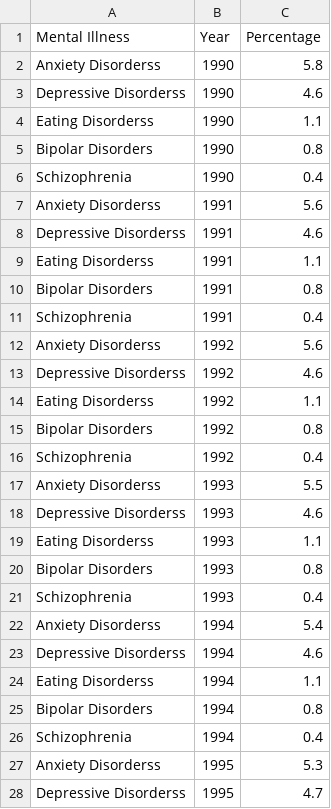
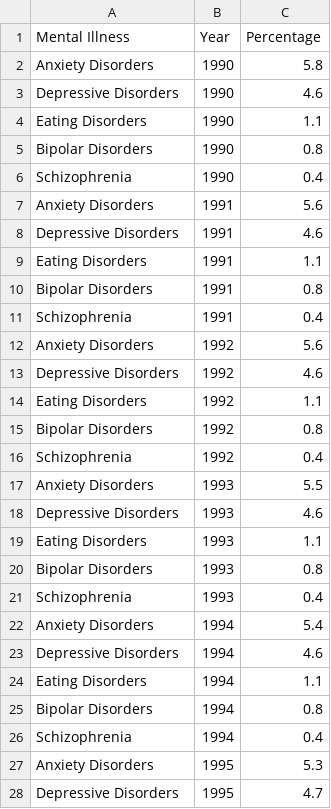
Before and after one commit to cgun0012/3179, a CSV file: au_mental_illness_prevalence_1990_2021.csv, drawn as a sheet; only a part is shown; the diff covers the shown part only.

```diff
--- a/au_mental_illness_prevalence_1990_2021.csv
+++ b/au_mental_illness_prevalence_1990_2021.csv
@@ -1,28 +1,28 @@
 Mental Illness,Year,Percentage
-Anxiety Disorderss,1990,5.8
-Depressive Disorderss,1990,4.6
-Eating Disorderss,1990,1.1
+Anxiety Disorders,1990,5.8
+Depressive Disorders,1990,4.6
+Eating Disorders,1990,1.1
 Bipolar Disorders,1990,0.8
 Schizophrenia,1990,0.4
-Anxiety Disorderss,1991,5.6
-Depressive Disorderss,1991,4.6
-Eating Disorderss,1991,1.1
+Anxiety Disorders,1991,5.6
+Depressive Disorders,1991,4.6
+Eating Disorders,1991,1.1
 Bipolar Disorders,1991,0.8
 Schizophrenia,1991,0.4
-Anxiety Disorderss,1992,5.6
-Depressive Disorderss,1992,4.6
-Eating Disorderss,1992,1.1
+Anxiety Disorders,1992,5.6
+Depressive Disorders,1992,4.6
+Eating Disorders,1992,1.1
 Bipolar Disorders,1992,0.8
 Schizophrenia,1992,0.4
-Anxiety Disorderss,1993,5.5
-Depressive Disorderss,1993,4.6
-Eating Disorderss,1993,1.1
+Anxiety Disorders,1993,5.5
+Depressive Disorders,1993,4.6
+Eating Disorders,1993,1.1
 Bipolar Disorders,1993,0.8
 Schizophrenia,1993,0.4
-Anxiety Disorderss,1994,5.4
-Depressive Disorderss,1994,4.6
-Eating Disorderss,1994,1.1
+Anxiety Disorders,1994,5.4
+Depressive Disorders,1994,4.6
+Eating Disorders,1994,1.1
 Bipolar Disorders,1994,0.8
 Schizophrenia,1994,0.4
-Anxiety Disorderss,1995,5.3
-Depressive Disorderss,1995,4.7
+Anxiety Disorders,1995,5.3
+Depressive Disorders,1995,4.7
```
Also changed, not shown: 79 edited cells elsewhere in this file, prevalence_by_states_age_sex.csv, 7 other files.
